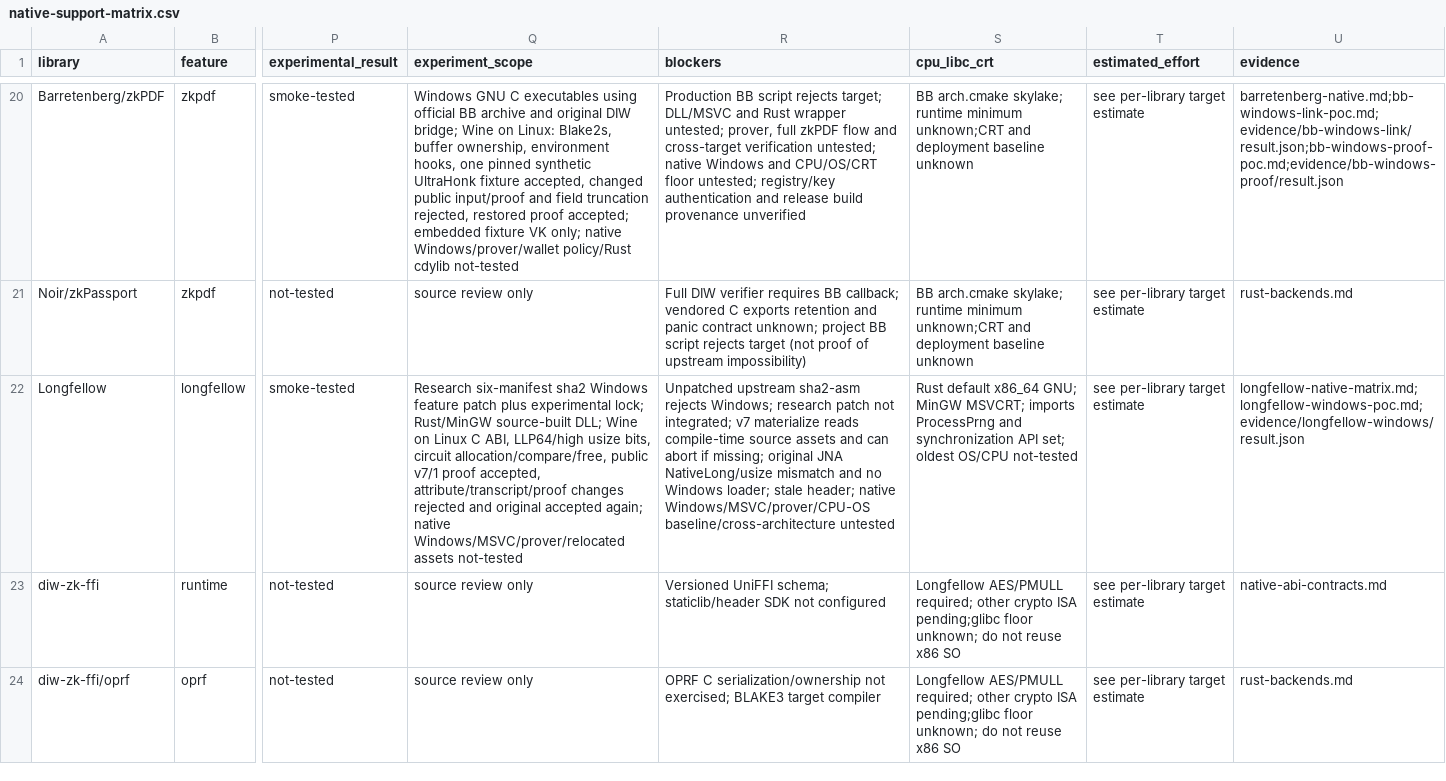
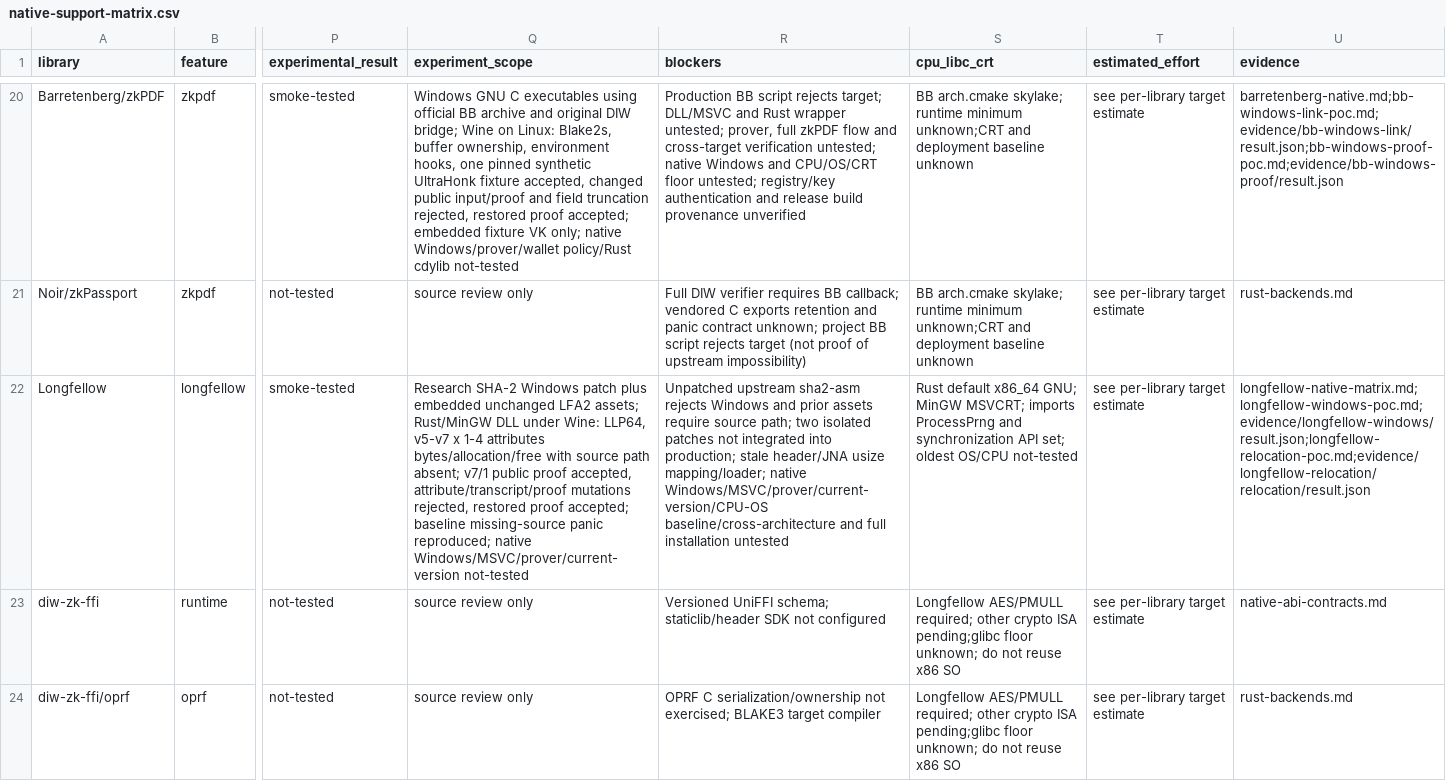
Before and after one commit to mctea01/my-Bonds-fork-android, a CSV file: docs/research/native-dependencies/native-support-matrix.csv, drawn as a sheet; only a part is shown, gaps mark what is left out; the diff names each change by its address in the sheet, - before the commit and + after, or states it on an @@ line.

```diff
--- a/docs/research/native-dependencies/native-support-matrix.csv
+++ b/docs/research/native-dependencies/native-support-matrix.csv
-Q22 (experiment_scope): Research six-manifest sha2 Windows feature patch plus experimental lock; Rust/MinGW source-built DLL; Wine on Linux C ABI, LLP64/high usize bits, circuit allocation/compare/free, public v7/1 proof accepted, attribute/transcript/proof changes rejected and original accepted again; native Windows/MSVC/prover/relocated assets not-tested
+Q22 (experiment_scope): Research SHA-2 Windows patch plus embedded unchanged LFA2 assets; Rust/MinGW DLL under Wine: LLP64, v5-v7 x 1-4 attributes bytes/allocation/free with source path absent; v7/1 public proof accepted, attribute/transcript/proof mutations rejected, restored proof accepted; baseline missing-source panic reproduced; native Windows/MSVC/prover/current-version not-tested
-R22 (blockers): …sha2-asm rejects Windows; research patch not integrated; v7 materialize reads compile-time source assets and can abort if missing; original JNA NativeLong/usize mismatch and no Windows loader; stale header; native Windows/MSVC/prover/CPU-OS baseline/cross-architecture untested
+R22 (blockers): …sha2-asm rejects Windows and prior assets require source path; two isolated patches not integrated into production; stale header/JNA usize mapping/loader; native Windows/MSVC/prover/current-version/CPU-OS baseline/cross-architecture and full installation untested
-U22 (evidence): longfellow-native-matrix.md;longfellow-windows-poc.md;evidence/longfellow-windows/result.json
+U22 (evidence): longfellow-native-matrix.md;longfellow-windows-poc.md;evidence/longfellow-windows/result.json;longfellow-relocation-poc.md;evidence/longfellow-relocation/relocation/result.json
```
Also changed, not shown: docs/research/native-dependencies/native-dependency-inventory.csv, docs/research/native-dependencies/pc-native-ffi-matrix.csv, 41 other files.
